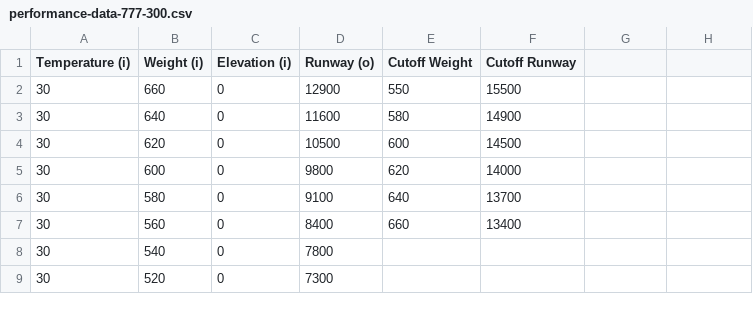
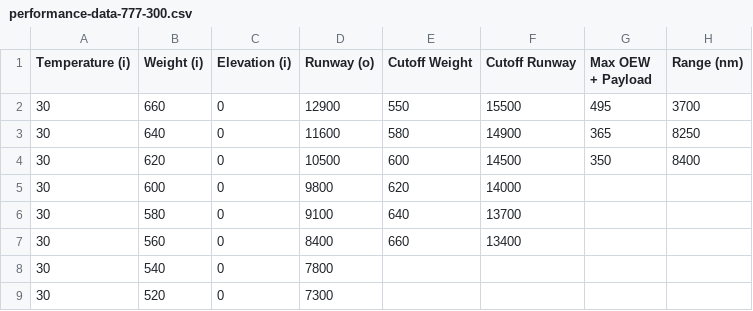
Before and after one commit to ecoffel/grad-research, a CSV file: 2015-weight-restriction-v2/performance-data-777-300.csv, drawn as a sheet; only a part is shown; the diff names each change by its address in the sheet, - before the commit and + after, or states it on an @@ line.

```diff
--- a/2015-weight-restriction-v2/performance-data-777-300.csv
+++ b/2015-weight-restriction-v2/performance-data-777-300.csv
-G1: (empty)
+G1: Max OEW + Payload
-H1: (empty)
+H1: Range (nm)
-G2 (Max OEW + Payload): (empty)
+G2 (Max OEW + Payload): 495
-H2 (Range (nm)): (empty)
+H2 (Range (nm)): 3700
-G3 (Max OEW + Payload): (empty)
+G3 (Max OEW + Payload): 365
-H3 (Range (nm)): (empty)
+H3 (Range (nm)): 8250
-G4 (Max OEW + Payload): (empty)
+G4 (Max OEW + Payload): 350
-H4 (Range (nm)): (empty)
+H4 (Range (nm)): 8400
```
Also changed, not shown: 2015-weight-restriction-v2/performance-data-737-800.csv, 2015-weight-restriction-v2/performance-data-787.csv, 4 other files.
